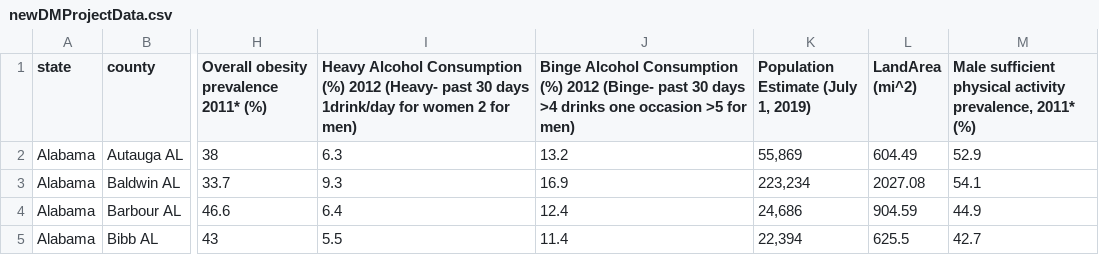
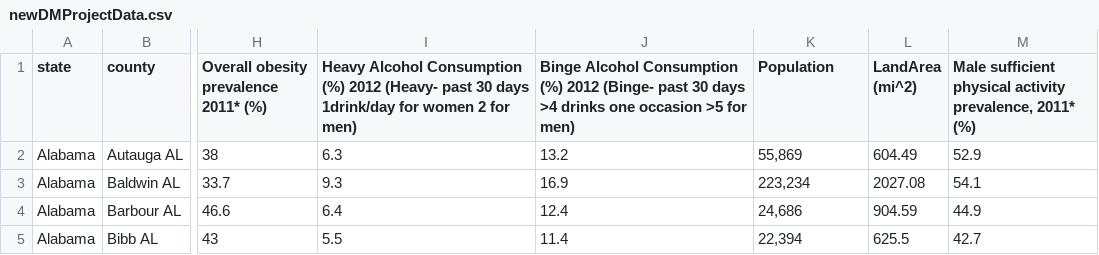
Before and after one commit to nolzaj93/COVID19-Data-Mining, a CSV file: newDMProjectData.csv, drawn as a sheet; only a part is shown, gaps mark what is left out; the diff names each change by its address in the sheet, - before the commit and + after, or states it on an @@ line.

Commit message:
Add files via upload

```diff
--- a/newDMProjectData.csv
+++ b/newDMProjectData.csv
-K1: Population Estimate (July 1, 2019)
+K1: Population
```
